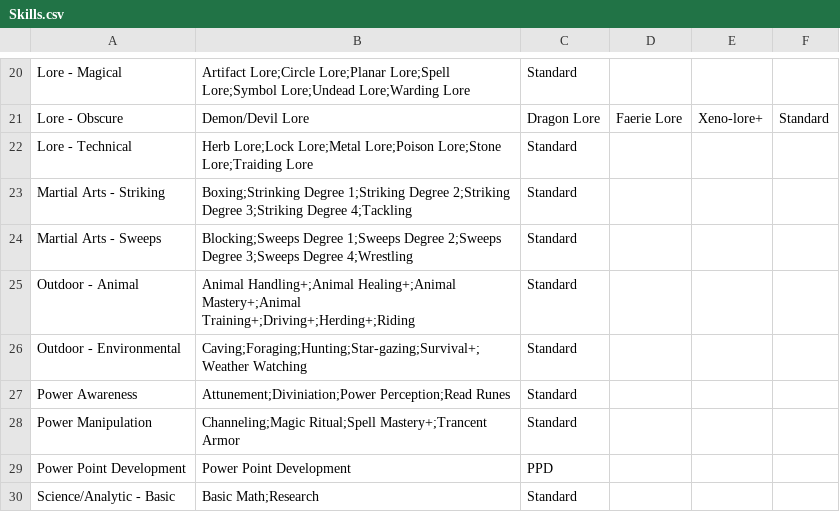
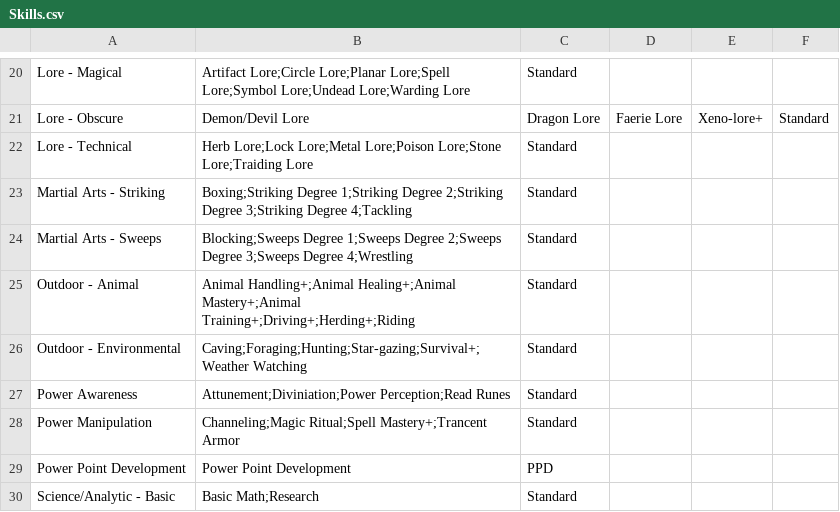
Before and after one commit to olmongol/rpg-tools, a CSV file: src/data/default/Skills.csv, drawn as a sheet; only a part is shown, gaps mark what is left out.

Commit message:
removed typo

```diff
--- a/src/data/default/Skills.csv
+++ b/src/data/default/Skills.csv
@@ -22,3 +22,3 @@ Lore - Obscure,Demon/Devil Lore,Dragon Lore,Faerie Lore,Xeno-lore+,Standard
 Lore - Technical,Herb Lore;Lock Lore;Metal Lore;Poison Lore;Stone Lore;Traiding Lore,Standard
-Martial Arts - Striking,Boxing;Strinking Degree 1;Striking Degree 2;Striking Degree 3;Striking Degree 4;Tackling,Standard
+Martial Arts - Striking,Boxing;Striking Degree 1;Striking Degree 2;Striking Degree 3;Striking Degree 4;Tackling,Standard
 Martial Arts - Sweeps,Blocking;Sweeps Degree 1;Sweeps Degree 2;Sweeps Degree 3;Sweeps Degree 4;Wrestling,Standard
```
Also changed, not shown: src/data/default/Skills_de.csv, src/data/default/Skills_en.csv.
